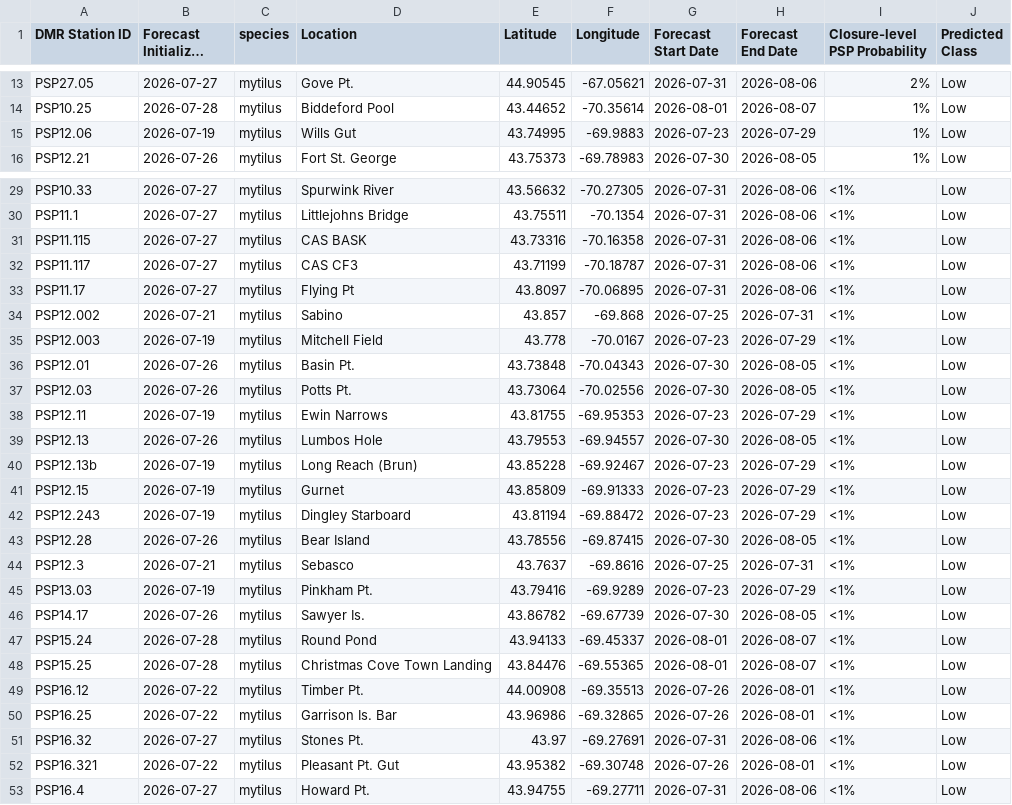
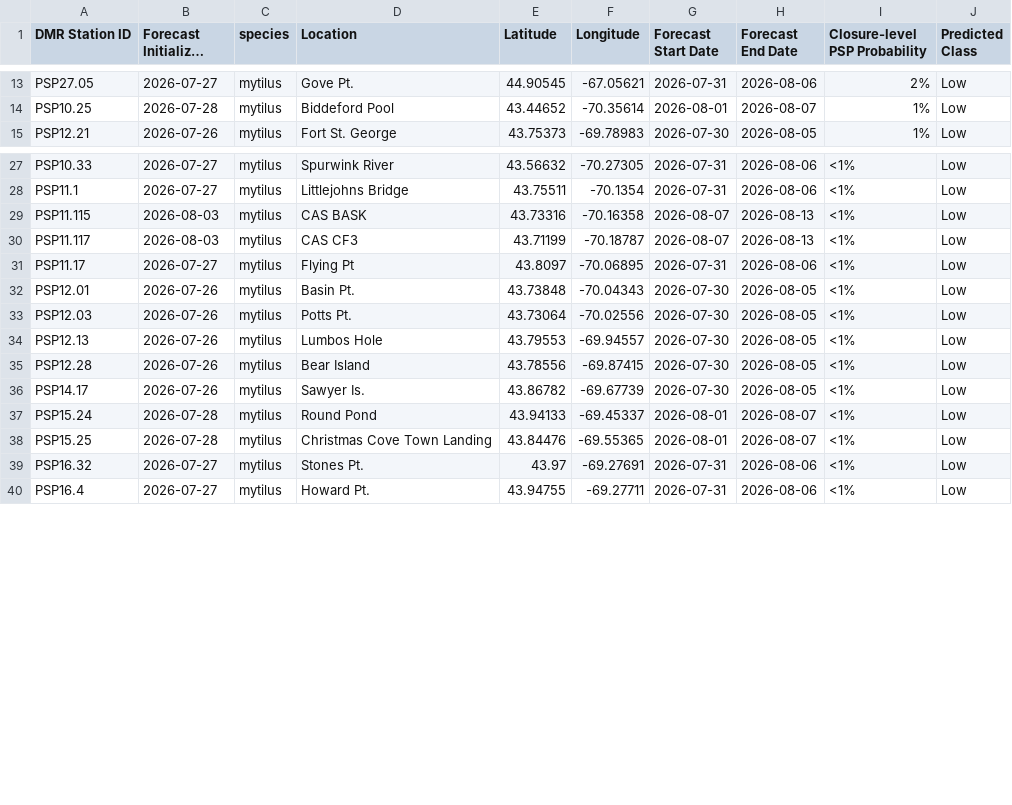
Before and after one commit to BigelowLab/pspforecast, a CSV file: inst/forecastdb/dmr_webpage_table.csv, drawn as a sheet; only a part is shown, gaps mark what is left out; long unchanged cells end in …; the diff covers the shown part only.

```diff
--- a/inst/forecastdb/dmr_webpage_table.csv
+++ b/inst/forecastdb/dmr_webpage_table.csv
@@ -14,3 +14,2 @@ PSP27.05,2026-07-27,mytilus,Gove Pt.,44.90545,-67.05621,2026-07-31,2026-08-06,2%
 PSP10.25,2026-07-28,mytilus,Biddeford Pool,43.44652,-70.35614,2026-08-01,2026-08-07,1%,Low
-PSP12.06,2026-07-19,mytilus,Wills Gut,43.74995,-69.9883,2026-07-23,2026-07-29,1%,Low
 PSP12.21,2026-07-26,mytilus,Fort St. George,43.75373,-69.78983,2026-07-30,2026-08-05,1%,Low
@@ -30,17 +28,9 @@ PSP10.33,2026-07-27,mytilus,Spurwink River,43.56632,-70.27305,2026-07-31,2026-08
 PSP11.1,2026-07-27,mytilus,Littlejohns Bridge,43.75511,-70.1354,2026-07-31,2026-08-06,<1%,Low
-PSP11.115,2026-07-27,mytilus,CAS BASK,43.73316,-70.16358,2026-07-31,2026-08-06,<1%,Low
-PSP11.117,2026-07-27,mytilus,CAS CF3,43.71199,-70.18787,2026-07-31,2026-08-06,<1%,Low
+PSP11.115,2026-08-03,mytilus,CAS BASK,43.73316,-70.16358,2026-08-07,2026-08-13,<1%,Low
+PSP11.117,2026-08-03,mytilus,CAS CF3,43.71199,-70.18787,2026-08-07,2026-08-13,<1%,Low
 PSP11.17,2026-07-27,mytilus,Flying Pt,43.8097,-70.06895,2026-07-31,2026-08-06,<1%,Low
-PSP12.002,2026-07-21,mytilus,Sabino,43.857,-69.868,2026-07-25,2026-07-31,<1%,Low
-PSP12.003,2026-07-19,mytilus,Mitchell Field,43.778,-70.0167,2026-07-23,2026-07-29,<1%,Low
 PSP12.01,2026-07-26,mytilus,Basin Pt.,43.73848,-70.04343,2026-07-30,2026-08-05,<1%,Low
 PSP12.03,2026-07-26,mytilus,Potts Pt.,43.73064,-70.02556,2026-07-30,2026-08-05,<1%,Low
-PSP12.11,2026-07-19,mytilus,Ewin Narrows,43.81755,-69.95353,2026-07-23,2026-07-29,<1%,Low
 PSP12.13,2026-07-26,mytilus,Lumbos Hole,43.79553,-69.94557,2026-07-30,2026-08-05,<1%,Low
-PSP12.13b,2026-07-19,mytilus,Long Reach (Brun),43.85228,-69.92467,2026-07-23,2026-07-29,<1%,Low
-PSP12.15,2026-07-19,mytilus,Gurnet,43.85809,-69.91333,2026-07-23,2026-07-29,<1%,Low
-PSP12.243,2026-07-19,mytilus,Dingley Starboard,43.81194,-69.88472,2026-07-23,2026-07-29,<1%,Low
 PSP12.28,2026-07-26,mytilus,Bear Island,43.78556,-69.87415,2026-07-30,2026-08-05,<1%,Low
-PSP12.3,2026-07-21,mytilus,Sebasco,43.7637,-69.8616,2026-07-25,2026-07-31,<1%,Low
-PSP13.03,2026-07-19,mytilus,Pinkham Pt.,43.79416,-69.9289,2026-07-23,2026-07-29,<1%,Low
 PSP14.17,2026-07-26,mytilus,Sawyer Is.,43.86782,-69.67739,2026-07-30,2026-08-05,<1%,Low
@@ -48,6 +38,3 @@ PSP15.24,2026-07-28,mytilus,Round Pond,43.94133,-69.45337,2026-08-01,2026-08-07,
 PSP15.25,2026-07-28,mytilus,Christmas Cove Town Landing,43.84476,-69.55365,2026-08-01,2026-08-07,<1%,Low
-PSP16.12,2026-07-22,mytilus,Timber Pt.,44.00908,-69.35513,2026-07-26,2026-08-01,<1%,Low
-PSP16.25,2026-07-22,mytilus,Garrison Is. Bar,43.96986,-69.32865,2026-07-26,2026-08-01,<1%,Low
 PSP16.32,2026-07-27,mytilus,Stones Pt.,43.97,-69.27691,2026-07-31,2026-08-06,<1%,Low
-PSP16.321,2026-07-22,mytilus,Pleasant Pt. Gut,43.95382,-69.30748,2026-07-26,2026-08-01,<1%,Low
 PSP16.4,2026-07-27,mytilus,Howard Pt.,43.94755,-69.27711,2026-07-31,2026-08-06,<1%,Low
```
Also changed, not shown: 3 removed rows elsewhere in this file, inst/forecastdb/current_forecast.csv, 6 other files.
